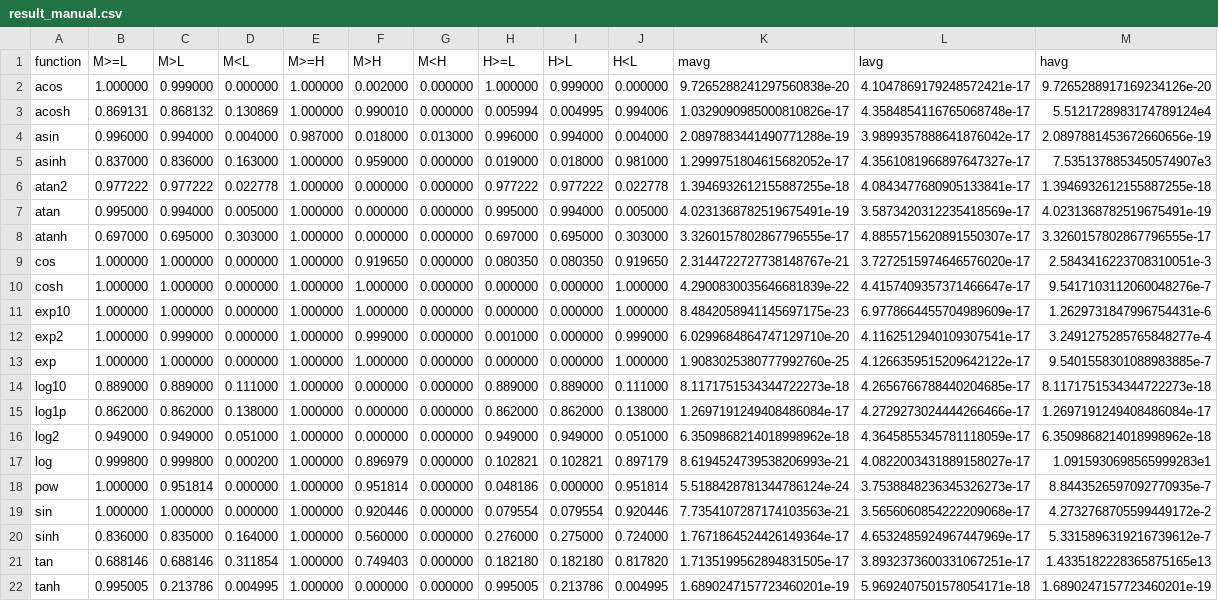
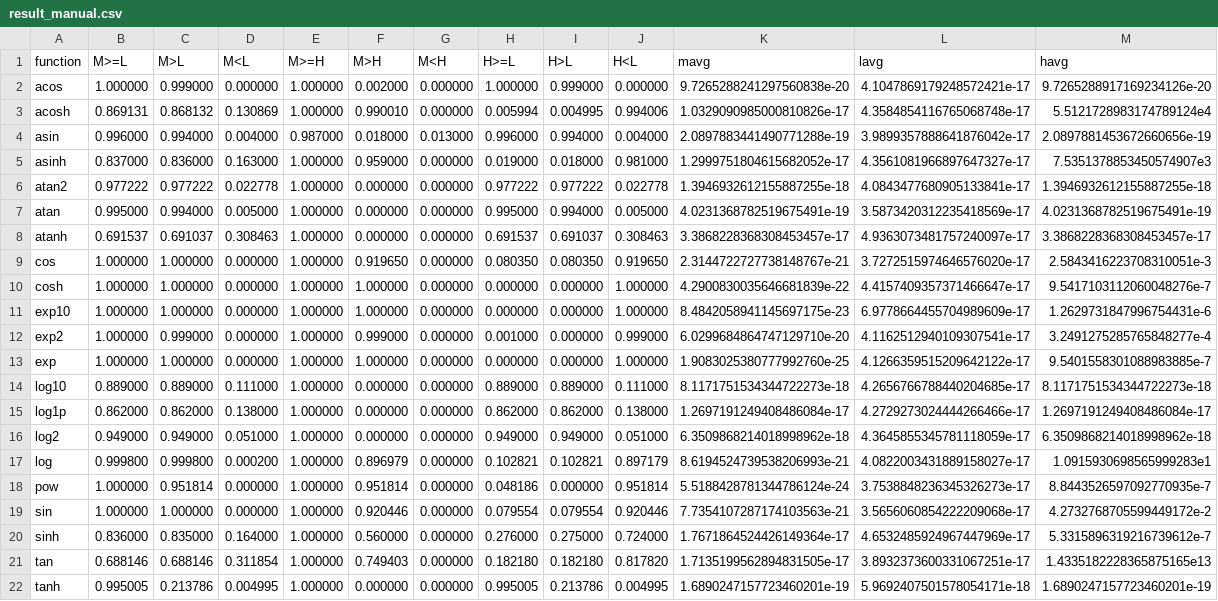
Before and after one commit to abraveheart/PSO, a CSV file: experiment_result/result_manual.csv, drawn as a sheet.

```diff
--- a/experiment_result/result_manual.csv
+++ b/experiment_result/result_manual.csv
@@ -7,3 +7,3 @@ atan2,0.977222,0.977222,0.022778,1.000000,0.000000,0.000000,0.977222,0.977222,0.
 atan,0.995000,0.994000,0.005000,1.000000,0.000000,0.000000,0.995000,0.994000,0.005000,4.0231368782519675491e-19,3.5873420312235418569e-17,4.0231368782519675491e-19
-atanh,0.697000,0.695000,0.303000,1.000000,0.000000,0.000000,0.697000,0.695000,0.303000,3.3260157802867796555e-17,4.8855715620891550307e-17,3.3260157802867796555e-17
+atanh,0.691537,0.691037,0.308463,1.000000,0.000000,0.000000,0.691537,0.691037,0.308463,3.3868228368308453457e-17,4.9363073481757240097e-17,3.3868228368308453457e-17
 cos,1.000000,1.000000,0.000000,1.000000,0.919650,0.000000,0.080350,0.080350,0.919650,2.3144722727738148767e-21,3.7272515974646576020e-17,2.5843416223708310051e-3
```
Also changed, not shown: experiment_result/result_auto_10.csv, experiment_result/result_auto_4.csv, 14 other files.
